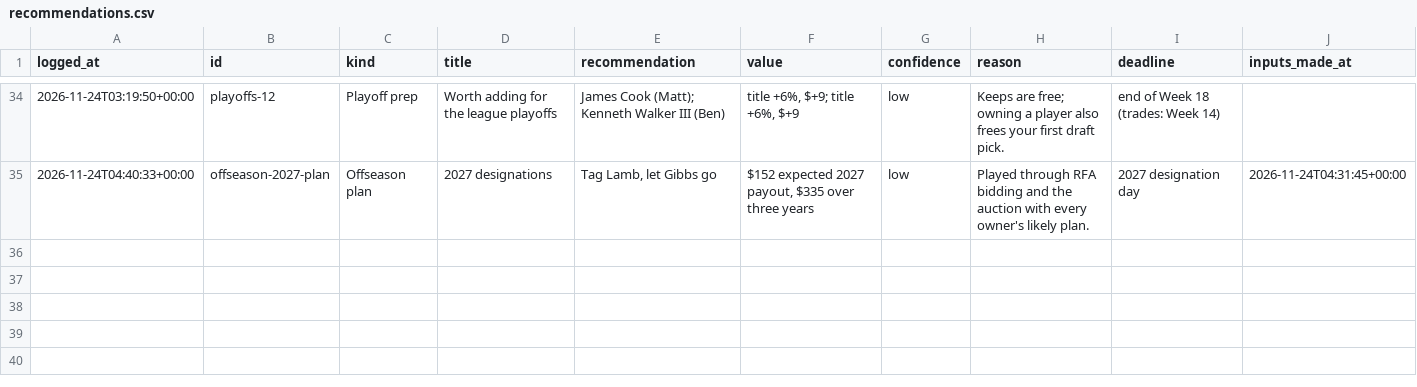
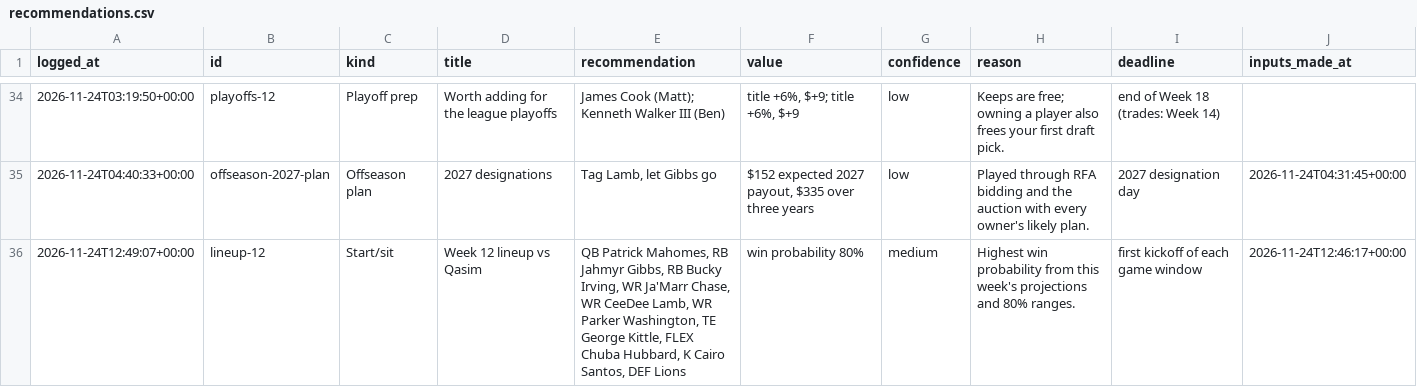
Before and after one commit to jdant19/dynasty-front-office, a CSV file: data/journal/recommendations.csv, drawn as a sheet; only a part is shown, gaps mark what is left out; the diff covers the shown part only; the diff names each change by its address in the sheet, - before the commit and + after, or states it on an @@ line.

```diff
--- a/data/journal/recommendations.csv
+++ b/data/journal/recommendations.csv
+row 36: 2026-11-24T12:49:07+00:00 | lineup-12 | Start/sit | Week 12 lineup vs Qasim | QB Patrick Mahomes, RB Jahmyr Gibbs, RB Bucky Irving, WR Ja'Marr Chase, WR CeeDee Lamb, WR Parker Washington, TE George Kittle, FLEX Chuba Hubbard, K Cairo Santos, DEF Lions | win probability 80% | medium | Highest win probability from this week's projections and 80% ranges. | first kickoff of each game window | 2026-11-24T12:46:17+00:00
```
Also changed, not shown: 1 added row elsewhere in this file, data/processed/decide_waivers_w12.csv, data/processed/proj_ros.csv, 26 other files.
